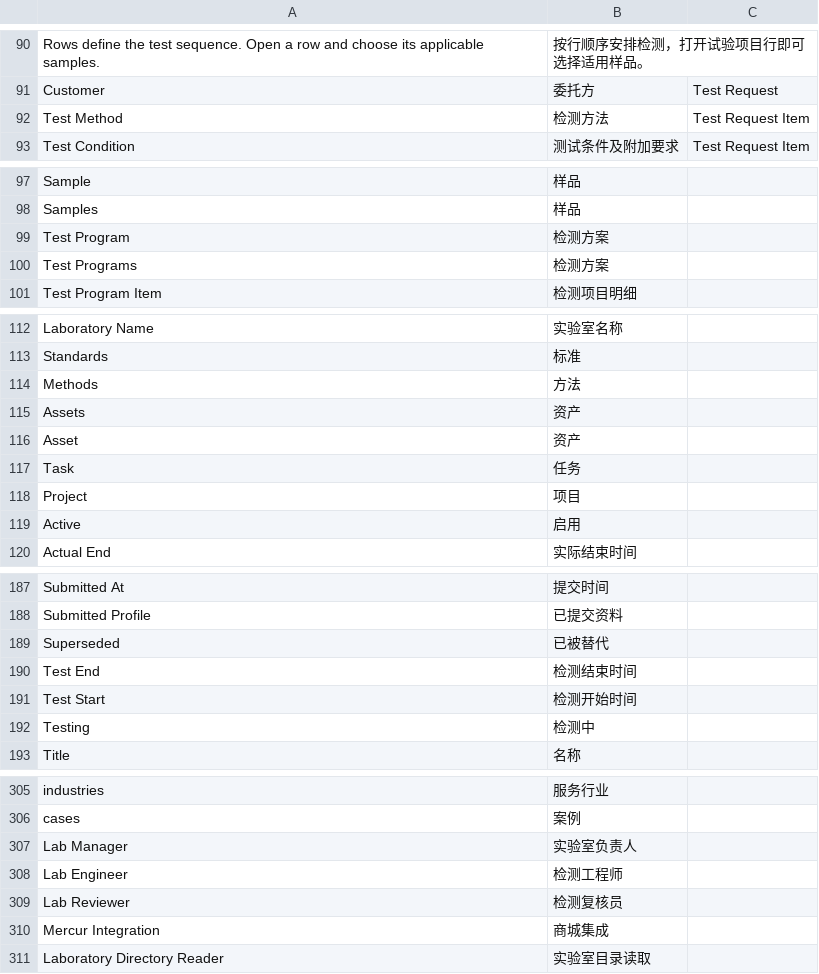
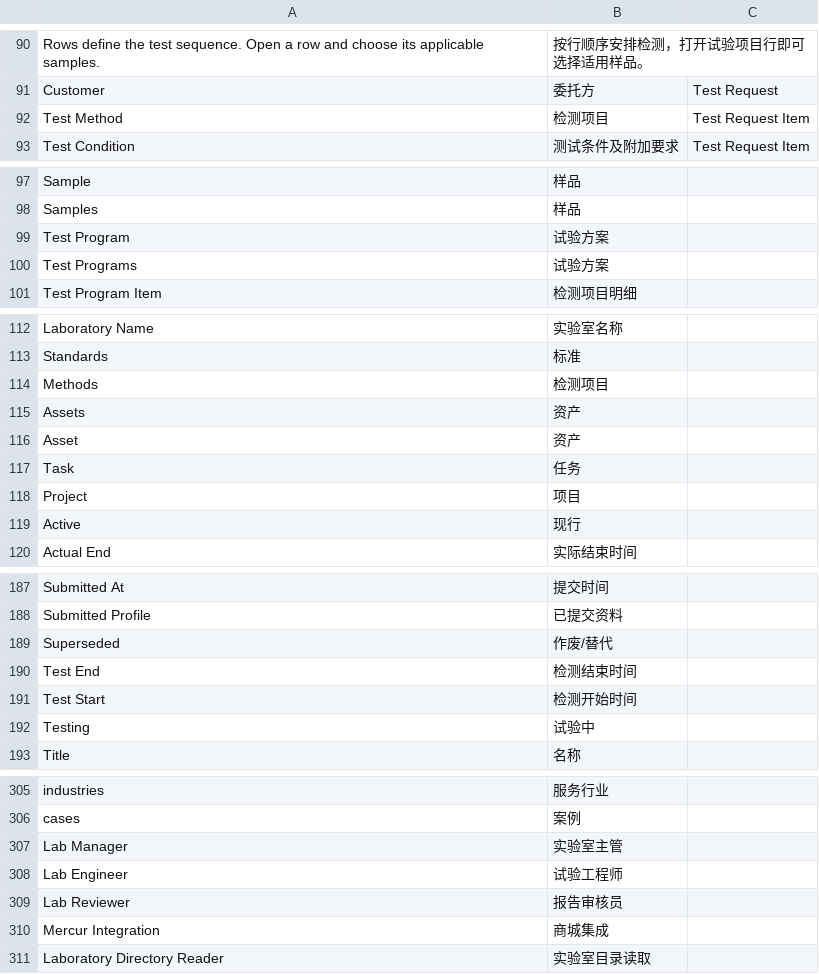
Before and after one commit to carlchanchina/reli-lims, a CSV file: reli_lims/translations/zh.csv, drawn as a sheet; only a part is shown, gaps mark what is left out; the diff covers the shown part only.

```diff
--- a/reli_lims/translations/zh.csv
+++ b/reli_lims/translations/zh.csv
@@ -91,3 +91,3 @@ Rows define the test sequence. Open a row and choose its applicable samples.,按
 Customer,委托方,Test Request
-Test Method,检测方法,Test Request Item
+Test Method,检测项目,Test Request Item
 Test Condition,测试条件及附加要求,Test Request Item
@@ -98,4 +98,4 @@ Sample,样品,
 Samples,样品,
-Test Program,检测方案,
-Test Programs,检测方案,
+Test Program,试验方案,
+Test Programs,试验方案,
 Test Program Item,检测项目明细,
@@ -113,3 +113,3 @@ Laboratory Name,实验室名称,
 Standards,标准,
-Methods,方法,
+Methods,检测项目,
 Assets,资产,
@@ -118,3 +118,3 @@ Task,任务,
 Project,项目,
-Active,启用,
+Active,现行,
 Actual End,实际结束时间,
@@ -188,6 +188,6 @@ Submitted At,提交时间,
 Submitted Profile,已提交资料,
-Superseded,已被替代,
+Superseded,作废/替代,
 Test End,检测结束时间,
 Test Start,检测开始时间,
-Testing,检测中,
+Testing,试验中,
 Title,名称,
@@ -306,5 +306,5 @@ industries,服务行业,
 cases,案例,
-Lab Manager,实验室负责人,
-Lab Engineer,检测工程师,
-Lab Reviewer,检测复核员,
+Lab Manager,实验室主管,
+Lab Engineer,试验工程师,
+Lab Reviewer,报告审核员,
 Mercur Integration,商城集成,
```
Also changed, not shown: 36 added rows and 4 edited cells elsewhere in this file, 47 other files.
